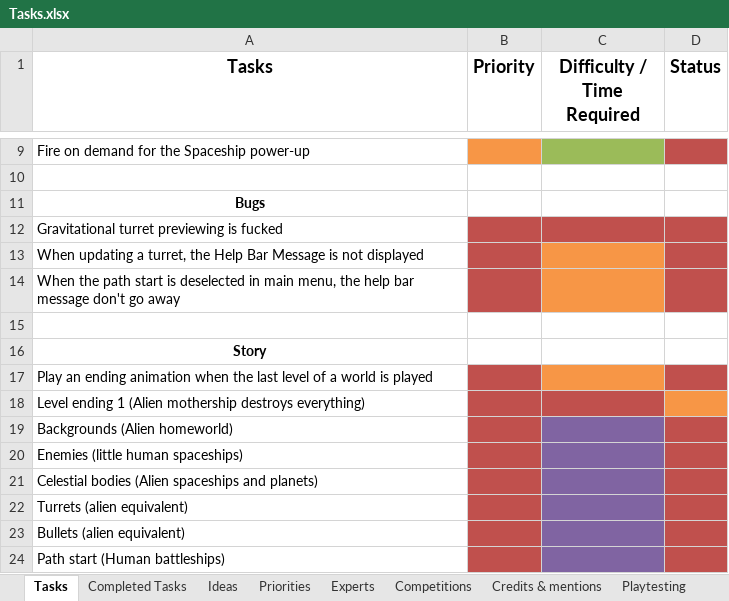
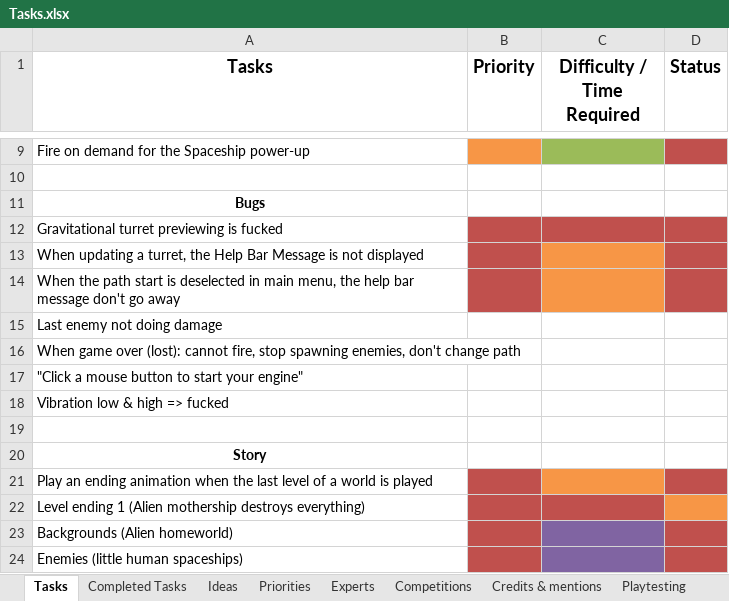
Before and after one commit to jodigiordano/commander, an Excel workbook: Utilities/Tasks.xlsx, sheet Tasks, drawn as a sheet; only a part is shown, gaps mark what is left out; the shorter side is filled out with more unchanged rows; values as stored, in another font and other column widths than the file's, no borders; the diff names each change by its address in the sheet, - before the commit and + after, or states it on an @@ line.

```diff
--- a/Utilities/Tasks.xlsx (sheet Tasks)
+++ b/Utilities/Tasks.xlsx (sheet Tasks)
+row 15: Last enemy not doing damage
+row 16: When game over (lost): cannot fire, stop spawning enemies, don't change path
+row 17: "Click a mouse button to start your engine"
+row 18: Vibration low & high => fucked
```
Also changed, not shown: sheet Ideas, sheet Experts.
